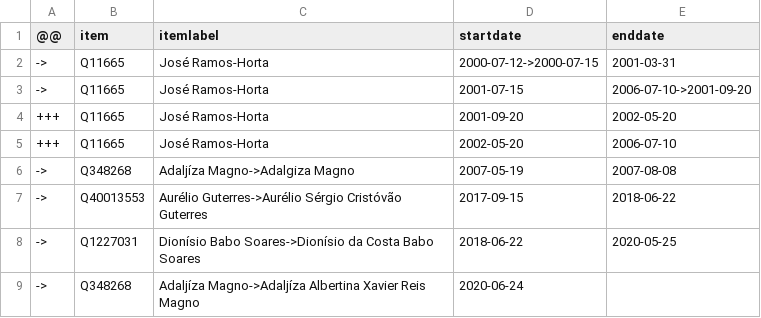
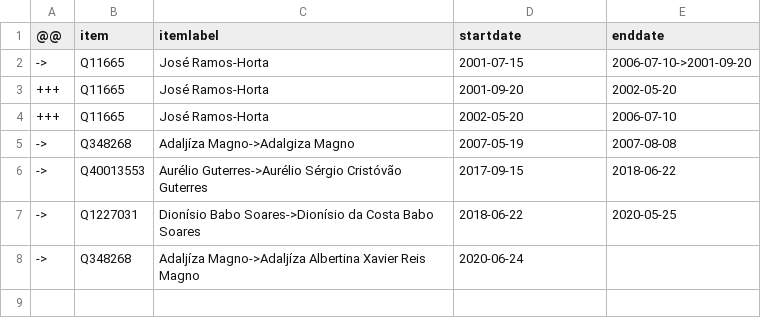
Before and after one commit to every-politician-scrapers/timor-leste-ministers, a CSV file: sources/foreign-minister/diff.csv, drawn as a sheet.

```diff
--- a/sources/foreign-minister/diff.csv
+++ b/sources/foreign-minister/diff.csv
@@ -1,3 +1,2 @@
 @@,item,itemlabel,startdate,enddate
-->,Q11665,José Ramos-Horta,2000-07-12->2000-07-15,2001-03-31
 ->,Q11665,José Ramos-Horta,2001-07-15,2006-07-10->2001-09-20
```
Also changed, not shown: sources/justice-minister/diff.csv.
